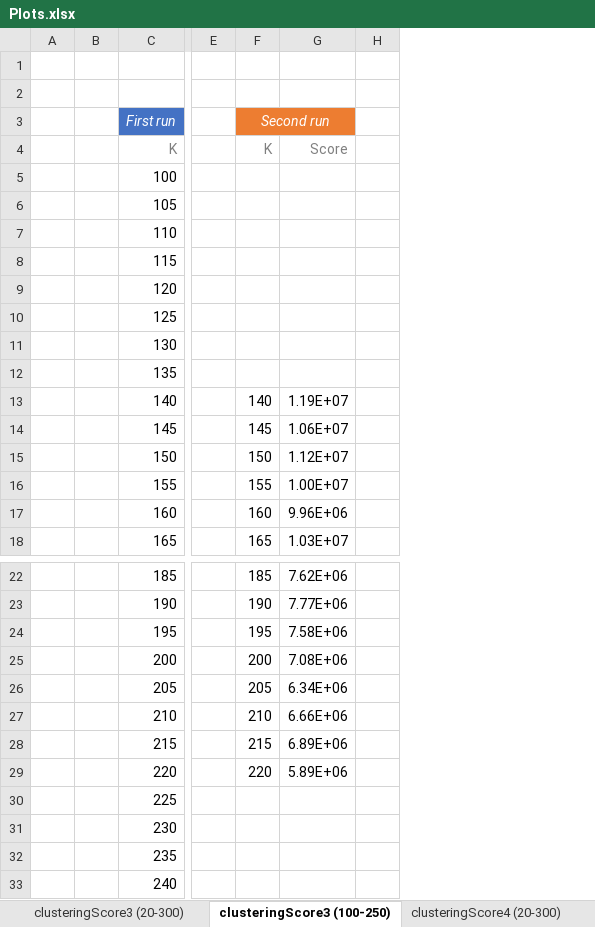
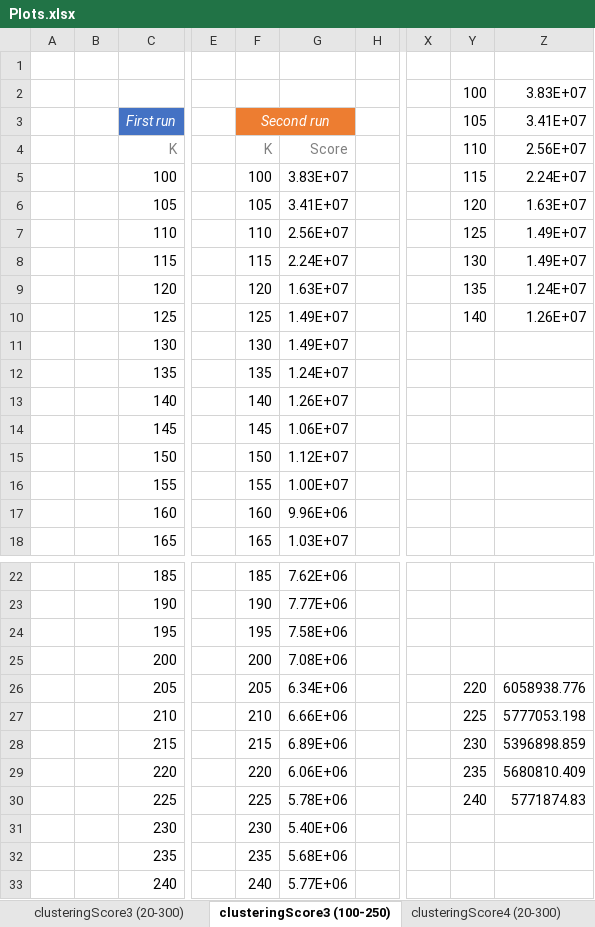
Before and after one commit to weevood/MA-BDA_Project, an Excel workbook: Documentation/Plots.xlsx, sheet clusteringScore3 (100-250), drawn as a sheet; only a part is shown, gaps mark what is left out; values as stored, in another font and other column widths than the file's, no borders; charts and pictures and conditional formats not drawn; the diff names each change by its address in the sheet, - before the commit and + after, or states it on an @@ line.

Commit message:
New run on clusteringScore3

```diff
--- a/Documentation/Plots.xlsx (sheet clusteringScore3 (100-250))
+++ b/Documentation/Plots.xlsx (sheet clusteringScore3 (100-250))
+column X, empty
+column Y, rows 2-10: 100 | 105 | 110 | 115 | 120 | 125 | 130 | 135 | 140; rows 26-30: 220 | 225 | 230 | 235 | 240
+column Z, rows 2-10: 3.83E+07 | 3.41E+07 | 2.56E+07 | 2.24E+07 | 1.63E+07 | 1.49E+07 | 1.49E+07 | 1.24E+07 | 1.26E+07; rows 26-30: 6058938.776 | 5777053.198 | 5396898.859 | 5680810.409 | 5771874.83
-F5: (empty)
+F5: 100
-G5: (empty)
+G5: 3.83E+07
-F6: (empty)
+F6: 105
-G6: (empty)
+G6: 3.41E+07
-F7: (empty)
+F7: 110
-G7: (empty)
+G7: 2.56E+07
-F8: (empty)
+F8: 115
-G8: (empty)
+G8: 2.24E+07
-F9: (empty)
+F9: 120
-G9: (empty)
+G9: 1.63E+07
-F10: (empty)
+F10: 125
-G10:G11: (empty)
+G10:G11: 1.49E+07
-F11: (empty)
+F11: 130
-F12: (empty)
+F12: 135
-G12: (empty)
+G12: 1.24E+07
-G13: 1.19E+07
+G13: 1.26E+07
-G29: 5.89E+06
+G29: 6.06E+06
-F30: (empty)
+F30: 225
-G30: (empty)
+G30: 5.78E+06
-F31: (empty)
+F31: 230
-G31: (empty)
+G31: 5.40E+06
-F32: (empty)
+F32: 235
-G32: (empty)
+G32: 5.68E+06
-F33: (empty)
+F33: 240
-G33: (empty)
+G33: 5.77E+06
```
Also changed, not shown: sheet clusteringScore4 (160-200), charts or pictures, 1 other file.
